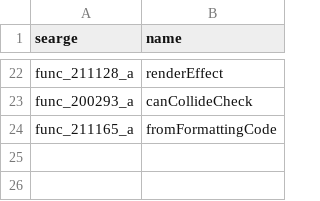
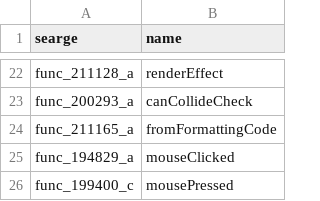
Before and after one commit to Hallowizer/1.13-MCP-Mappings, a CSV file: methods.csv, drawn as a sheet; only a part is shown, gaps mark what is left out; the diff names each change by its address in the sheet, - before the commit and + after, or states it on an @@ line.

```diff
--- a/methods.csv
+++ b/methods.csv
+row 25: func_194829_a | mouseClicked
+row 26: func_199400_c | mousePressed
```
Also changed, not shown: params.csv.
